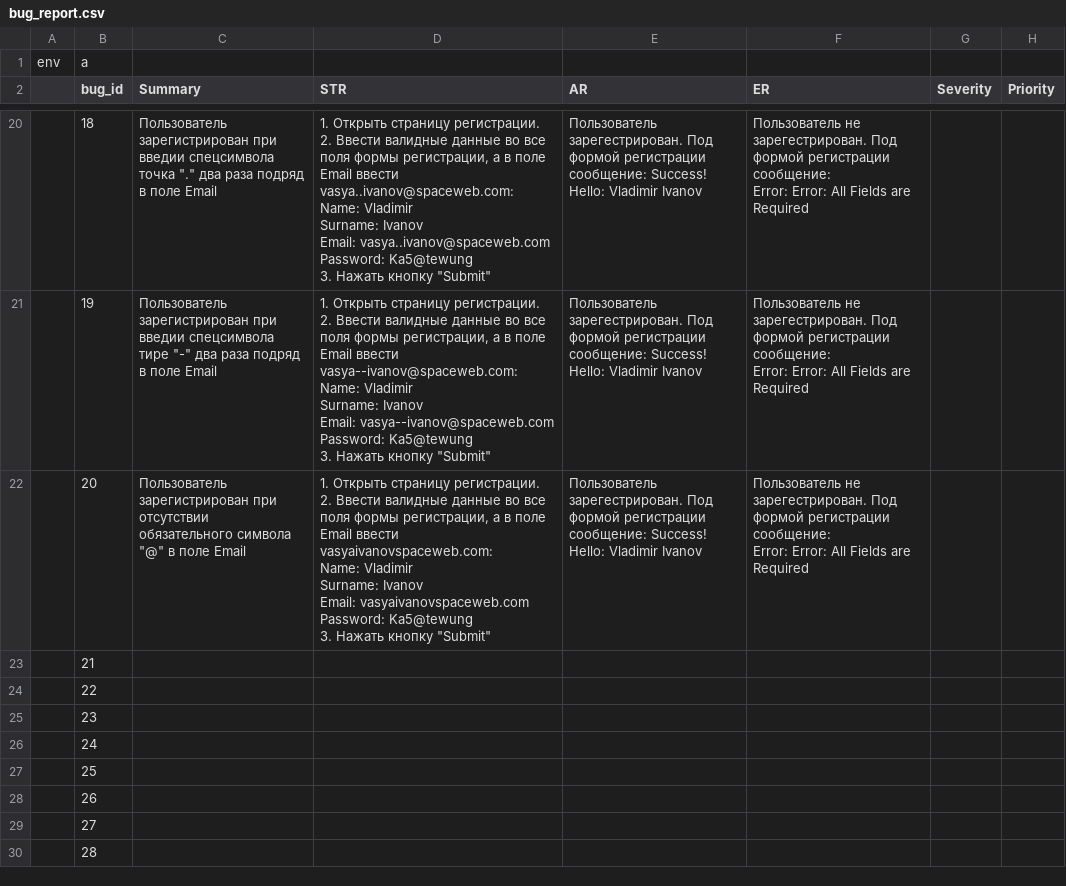
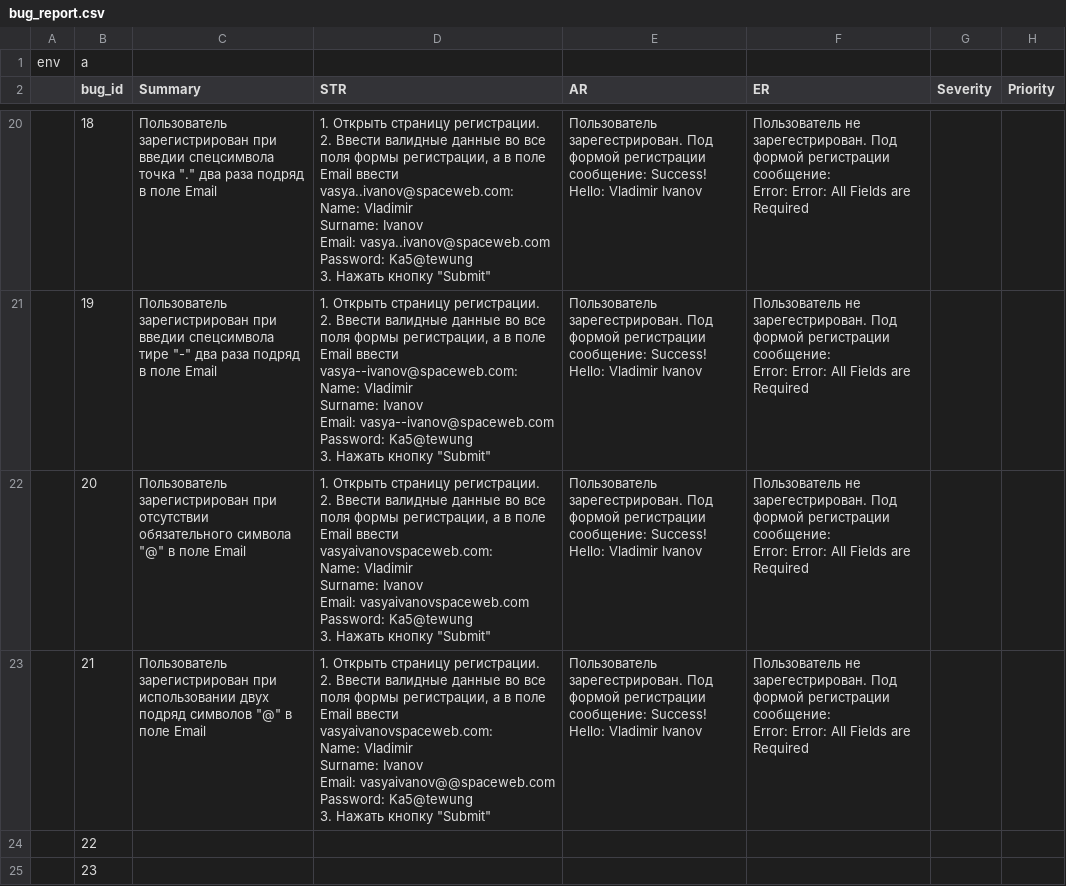
Before and after one commit to gogvyatkin/Group_27, a CSV file: Bug_report/bug_report.csv, drawn as a sheet; only a part is shown, gaps mark what is left out; the shorter side is filled out with more unchanged rows.

Commit message:
added one bug_report and edit doc

```diff
--- a/Bug_report/bug_report.csv
+++ b/Bug_report/bug_report.csv
@@ -162,3 +162,10 @@ Password: Ka5@tewung
 Error: Error: All Fields are Required",,
-,21,,,,,,
+,21,"Пользователь зарегистрирован при использовании двух подряд  символов ""@"" в поле Email","1. Открыть страницу регистрации.
+2. Ввести валидные данные во все поля формы регистрации, а в поле Email ввести vasyaivanovspaceweb.com:
+Name: Vladimir
+Surname: Ivanov
+Email: vasyaivanov@@spaceweb.com
+Password: Ka5@tewung
+3. Нажать кнопку ""Submit""",Пользователь зарегестрирован. Под формой регистрации сообщение: Success! Hello: Vladimir Ivanov,"Пользователь не зарегестрирован. Под формой регистрации сообщение:
+Error: Error: All Fields are Required",,
 ,22,,,,,,
```
